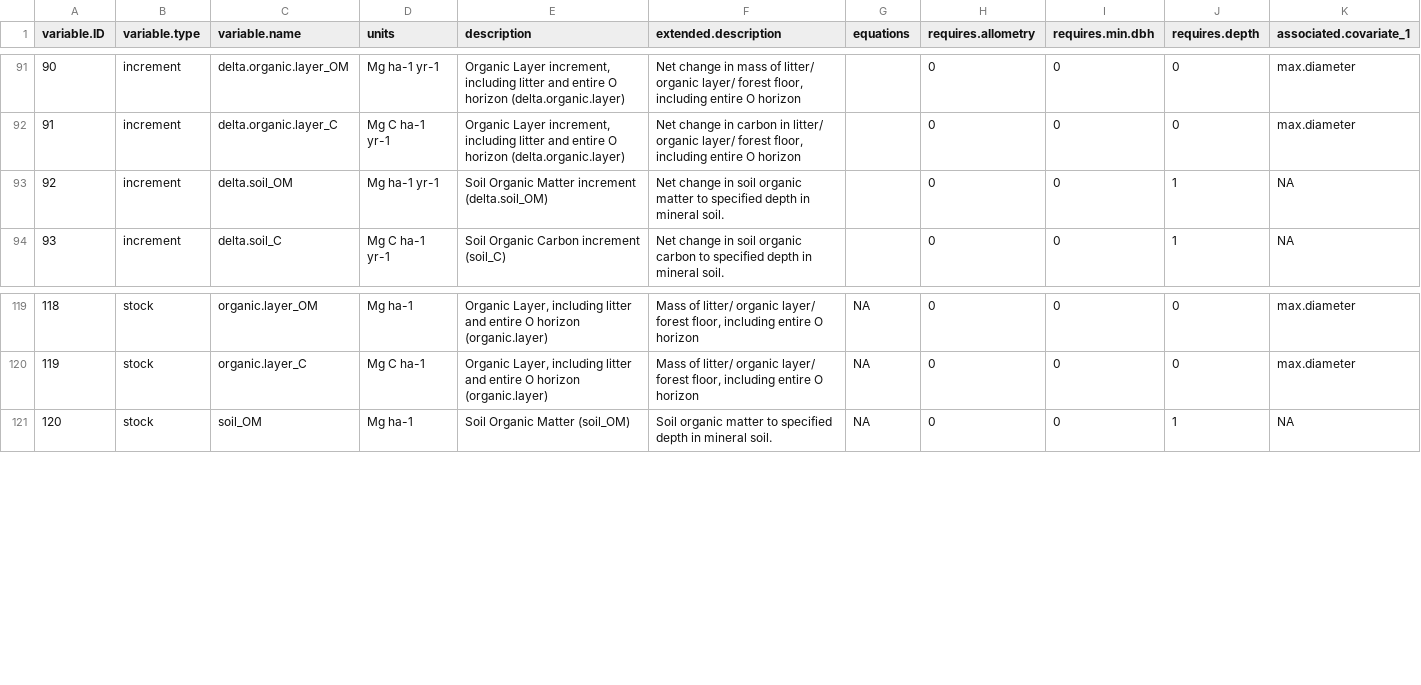
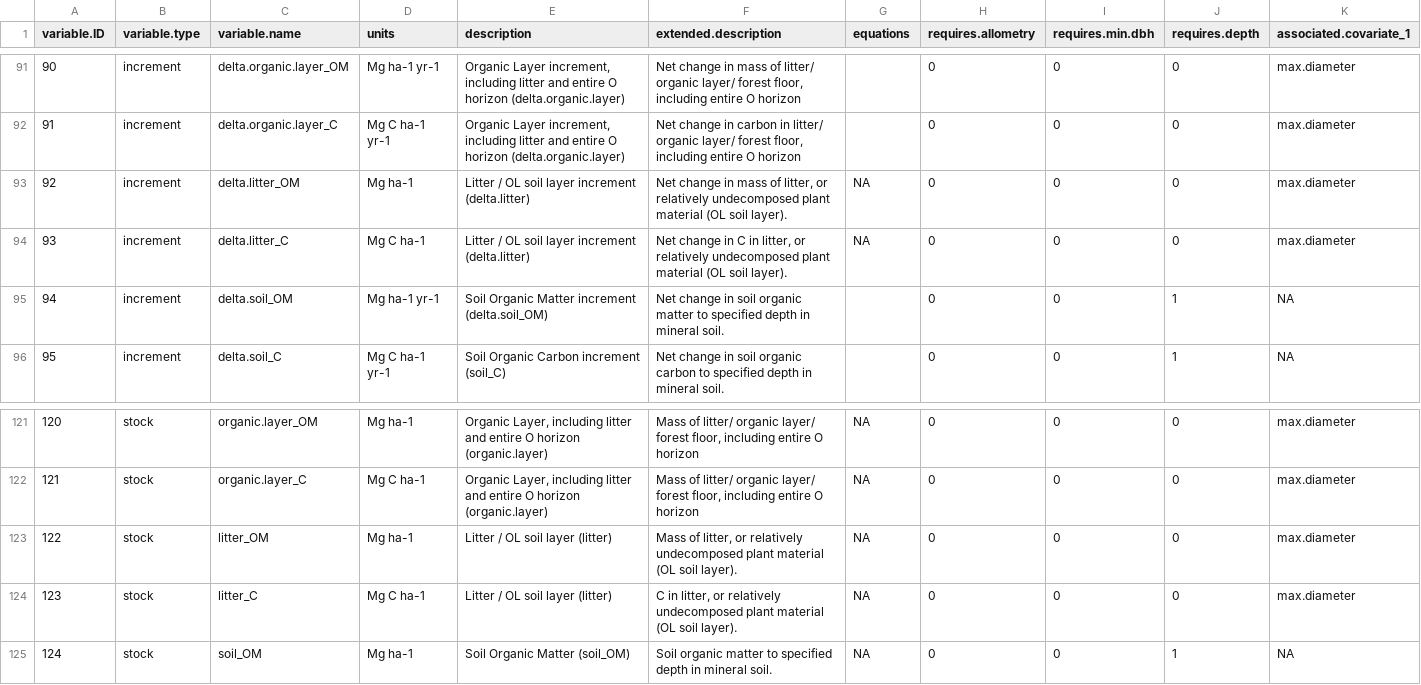
Before and after one commit to forc-db/ForC, a CSV file: data/ForC_variables.csv, drawn as a sheet; only a part is shown, gaps mark what is left out; addresses are those after the commit; rows hold the shown columns only; the diff names each change by its address in the sheet, - before the commit and + after, or states it on an @@ line.

Commit message:
add litter variable
define litter variable
add litter records from McGarvey_2015_csio

https://github.com/forc-db/IPCC-EFDB-integration/issues/19

```diff
--- a/data/ForC_variables.csv
+++ b/data/ForC_variables.csv
+row 93: 92 | increment | delta.litter_OM | Mg ha-1 | Litter / OL soil layer increment (delta.litter) | Net change in mass of litter, or relatively undecomposed plant material (OL soil layer). | NA | 0 | 0 | 0 | max.diameter
+row 94: 93 | increment | delta.litter_C | Mg C ha-1 | Litter / OL soil layer increment (delta.litter) | Net change in C in litter, or relatively undecomposed plant material (OL soil layer). | NA | 0 | 0 | 0 | max.diameter
@@ column A (variable.ID) renumbered from row 95 down @@
+row 123: 122 | stock | litter_OM | Mg ha-1 | Litter / OL soil layer (litter) | Mass of litter, or relatively undecomposed plant material (OL soil layer). | NA | 0 | 0 | 0 | max.diameter
+row 124: 123 | stock | litter_C | Mg C ha-1 | Litter / OL soil layer (litter) | C in litter, or relatively undecomposed plant material (OL soil layer). | NA | 0 | 0 | 0 | max.diameter
```
